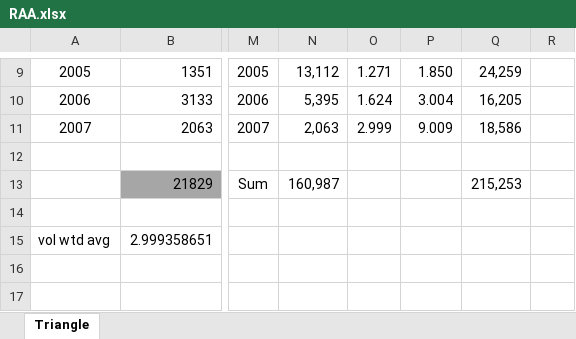
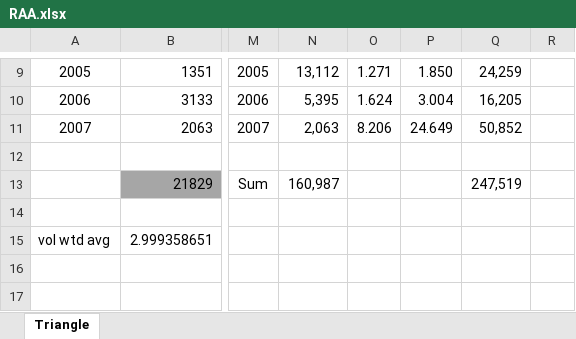
Before and after one commit to trinostics/CLRS-Live-Demo, an Excel workbook: RAA.xlsx, sheet Triangle, drawn as a sheet; only a part is shown, gaps mark what is left out; values as stored, in another font and other column widths than the file's, no borders; the diff names each change by its address in the sheet, - before the commit and + after, or states it on an @@ line.

Commit message:
Changed 12-24 ATA Factor
Changed to simple average because...

```diff
--- a/RAA.xlsx (sheet Triangle)
+++ b/RAA.xlsx (sheet Triangle)
-O11: 2.999
+O11: 8.206
-P11: 9.009
+P11: 24.649
-Q11: 18,586
+Q11: 50,852
-Q13: 215,253
+Q13: 247,519
```
